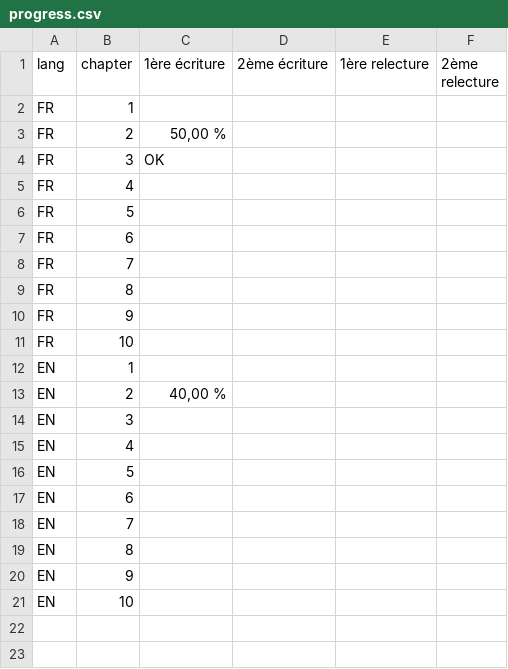
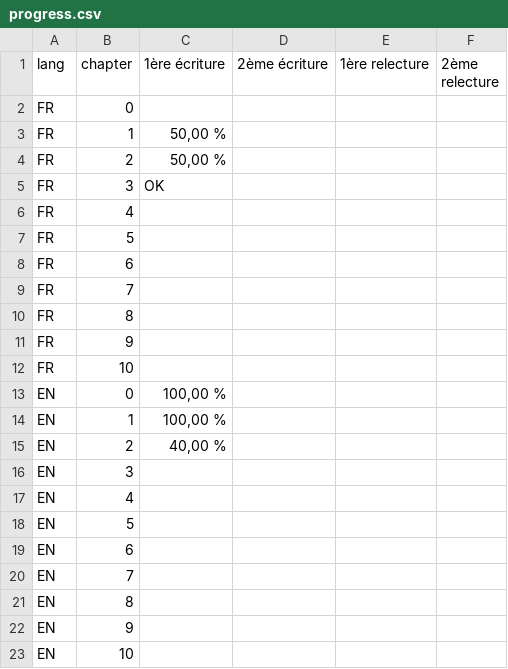
Before and after one commit to grabberhamster812/api_on_rails, a CSV file: progress.csv, drawn as a sheet.

```diff
--- a/progress.csv
+++ b/progress.csv
@@ -1,3 +1,4 @@
 lang	chapter	1ère écriture	2ème écriture	1ère relecture	2ème relecture
-FR	1				
+FR	0				
+FR	1	50,00 %			
 FR	2	50,00 %			
@@ -11,3 +12,4 @@ FR	9
 FR	10				
-EN	1				
+EN	0	100,00 %			
+EN	1	100,00 %			
 EN	2	40,00 %			
```
Also changed, not shown: 3 other files.
